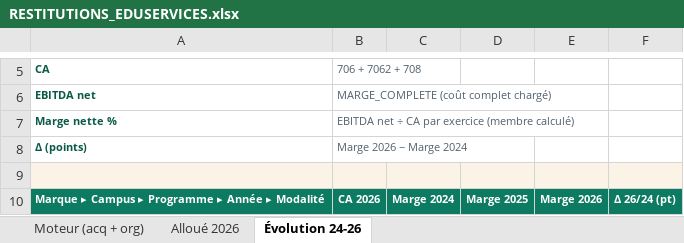
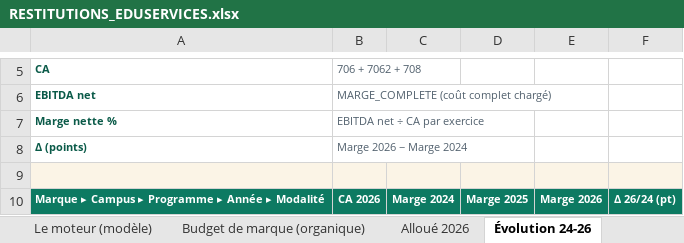
Before and after one commit to elmeziatims-art/demo5, an Excel workbook: eduservices/tagetik/RESTITUTIONS_EDUSERVICES.xlsx, sheet Évolution 24-26, drawn as a sheet; only a part is shown, gaps mark what is left out; values as stored, in another font and other column widths than the file's, no borders; the diff names each change by its address in the sheet, - before the commit and + after, or states it on an @@ line.

```diff
--- a/eduservices/tagetik/RESTITUTIONS_EDUSERVICES.xlsx (sheet Évolution 24-26)
+++ b/eduservices/tagetik/RESTITUTIONS_EDUSERVICES.xlsx (sheet Évolution 24-26)
-sheet tab: Moteur (acq + org)
+sheet tab: Le moteur (modèle)
+sheet tab: Budget de marque (organique)
-B7: EBITDA net ÷ CA par exercice (membre calculé)
+B7: EBITDA net ÷ CA par exercice
```
Also changed, not shown: sheet Le moteur (modèle), sheet Alloué 2026, hidden cells, 1 other file.
